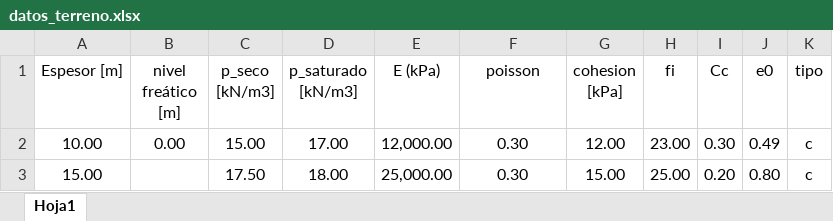
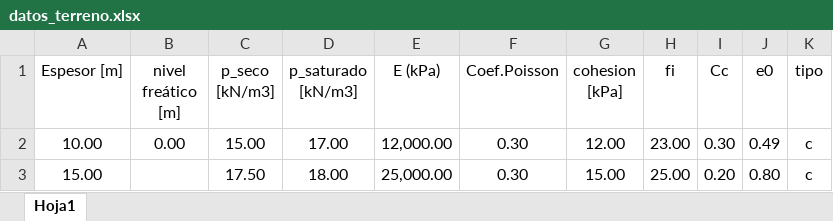
Before and after one commit to me1lopig/Tensiones_Terraplen_final, an Excel workbook: datos_terreno.xlsx, sheet Hoja1, drawn as a sheet; values as stored, in another font and other column widths than the file's, no borders; the diff names each change by its address in the sheet, - before the commit and + after, or states it on an @@ line.

```diff
--- a/datos_terreno.xlsx (sheet Hoja1)
+++ b/datos_terreno.xlsx (sheet Hoja1)
-F1: poisson
+F1: Coef.Poisson
```
Also changed, not shown: 8 other files.
